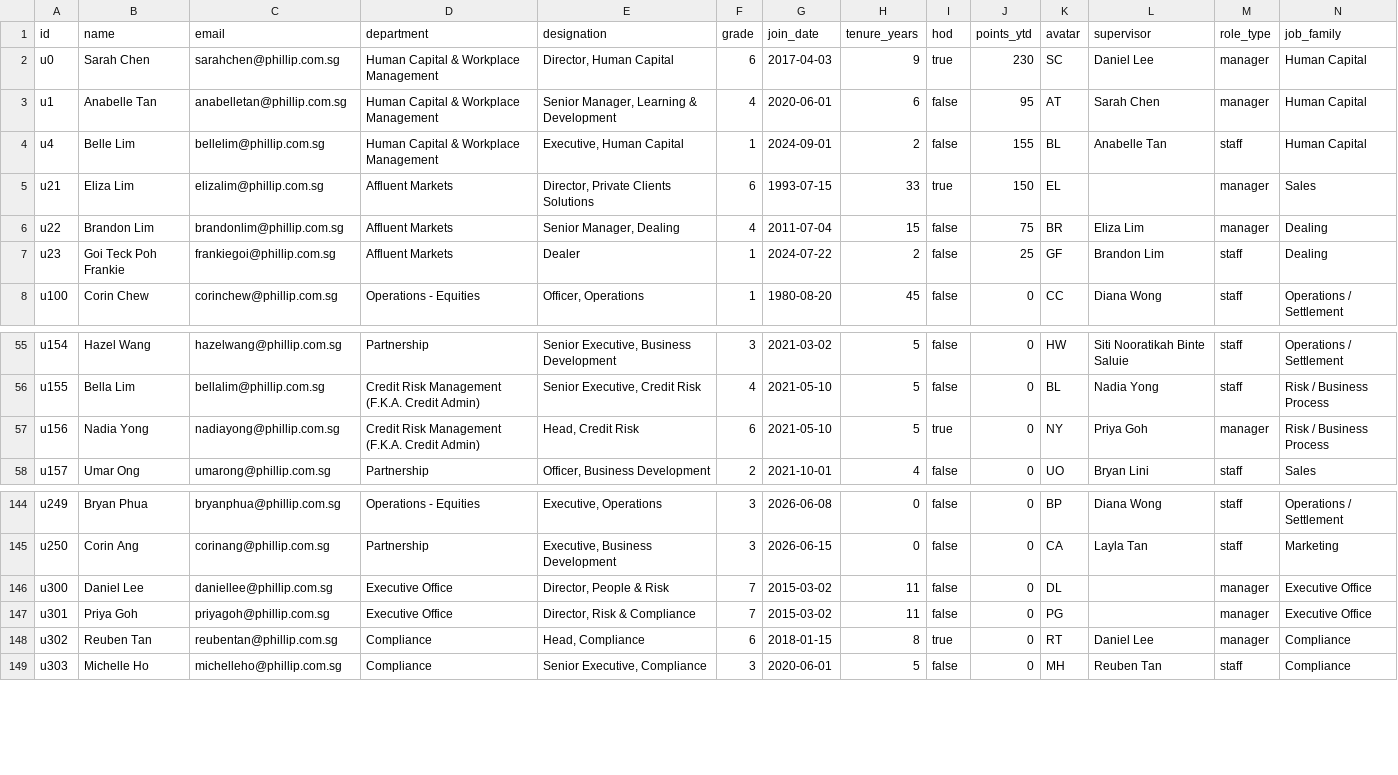
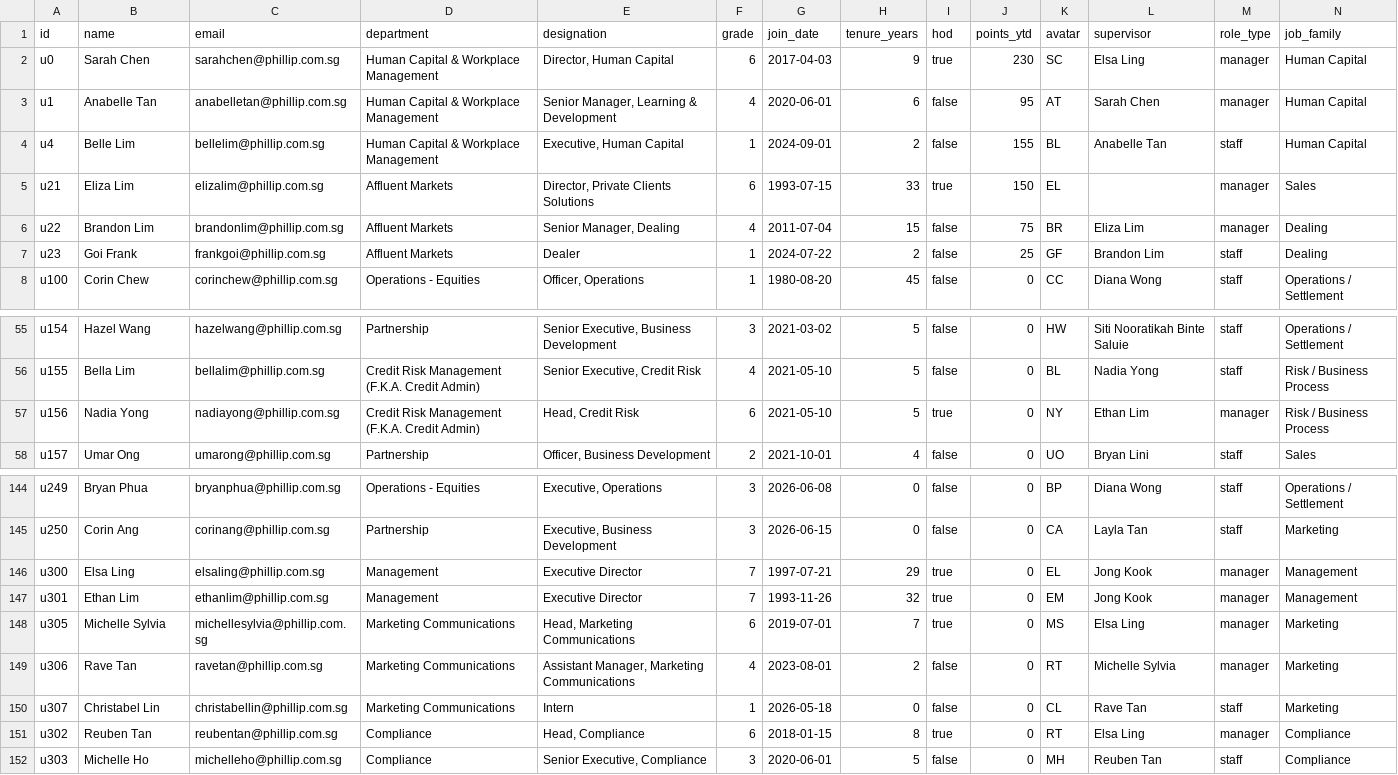
Before and after one commit to Soft-Bows/Work-Buddy--Viewable-, a CSV file: compass-pulse-ai-main-new/datasrc/users.csv, drawn as a sheet; only a part is shown, gaps mark what is left out; addresses are those after the commit; rows hold the shown columns only; the diff names each change by its address in the sheet, - before the commit and + after, or states it on an @@ line.

```diff
--- a/compass-pulse-ai-main-new/datasrc/users.csv
+++ b/compass-pulse-ai-main-new/datasrc/users.csv
-L2 (supervisor): Daniel Lee
+L2 (supervisor): Elsa Ling
-B7 (name): Goi Teck Poh Frankie
+B7 (name): Goi Frank
-C7 (email): frankiegoi@phillip.com.sg
+C7 (email): frankgoi@phillip.com.sg
-L57 (supervisor): Priya Goh
+L57 (supervisor): Ethan Lim
-B146 (name): Daniel Lee
+B146 (name): Elsa Ling
-C146 (email): daniellee@phillip.com.sg
+C146 (email): elsaling@phillip.com.sg
-D146:D147 (department): Executive Office
+D146:D147 (department): Management
-E146 (designation): Director, People & Risk
+E146 (designation): Executive Director
-G146 (join_date): 2015-03-02
+G146 (join_date): 1997-07-21
-H146 (tenure_years): 11
+H146 (tenure_years): 29
-I146:I147 (hod): false
+I146:I147 (hod): true
-K146 (avatar): DL
+K146 (avatar): EL
-L146:L147 (supervisor): (empty)
+L146:L147 (supervisor): Jong Kook
-N146:N147 (job_family): Executive Office
+N146:N147 (job_family): Management
-B147 (name): Priya Goh
+B147 (name): Ethan Lim
-C147 (email): priyagoh@phillip.com.sg
+C147 (email): ethanlim@phillip.com.sg
-E147 (designation): Director, Risk & Compliance
+E147 (designation): Executive Director
-G147 (join_date): 2015-03-02
+G147 (join_date): 1993-11-26
-H147 (tenure_years): 11
+H147 (tenure_years): 32
-K147 (avatar): PG
+K147 (avatar): EM
+row 148: u305 | Michelle Sylvia | michellesylvia@phillip.com.sg | Marketing Communications | Head, Marketing Communications | 6 | 2019-07-01 | 7 | true | 0 | MS | Elsa Ling | manager | Marketing
+row 149: u306 | Rave Tan | ravetan@phillip.com.sg | Marketing Communications | Assistant Manager, Marketing Communications | 4 | 2023-08-01 | 2 | false | 0 | RT | Michelle Sylvia | manager | Marketing
+row 150: u307 | Christabel Lin | christabellin@phillip.com.sg | Marketing Communications | Intern | 1 | 2026-05-18 | 0 | false | 0 | CL | Rave Tan | staff | Marketing
-L151 (supervisor): Daniel Lee
+L151 (supervisor): Elsa Ling
```
Also changed, not shown: 8 other files.
